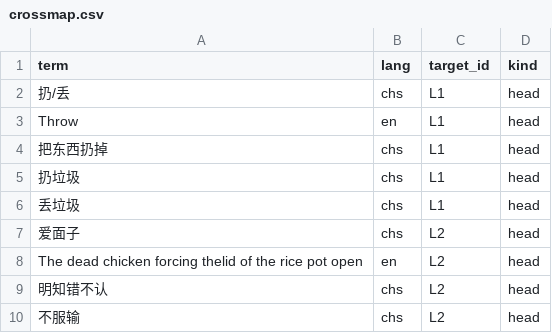
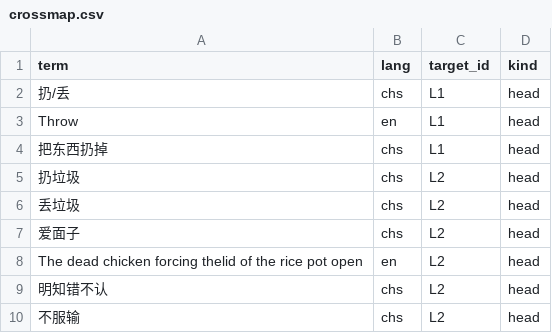
Before and after one commit to Joker9405/Can-Tong, a CSV file: data/crossmap.csv, drawn as a sheet.

Commit message:
Update crossmap.csv

```diff
--- a/data/crossmap.csv
+++ b/data/crossmap.csv
@@ -4,4 +4,4 @@ Throw,en,L1,head
 把东西扔掉,chs,L1,head
-扔垃圾,chs,L1,head
-丢垃圾,chs,L1,head
+扔垃圾,chs,L2,head
+丢垃圾,chs,L2,head
 爱面子,chs,L2,head
```
